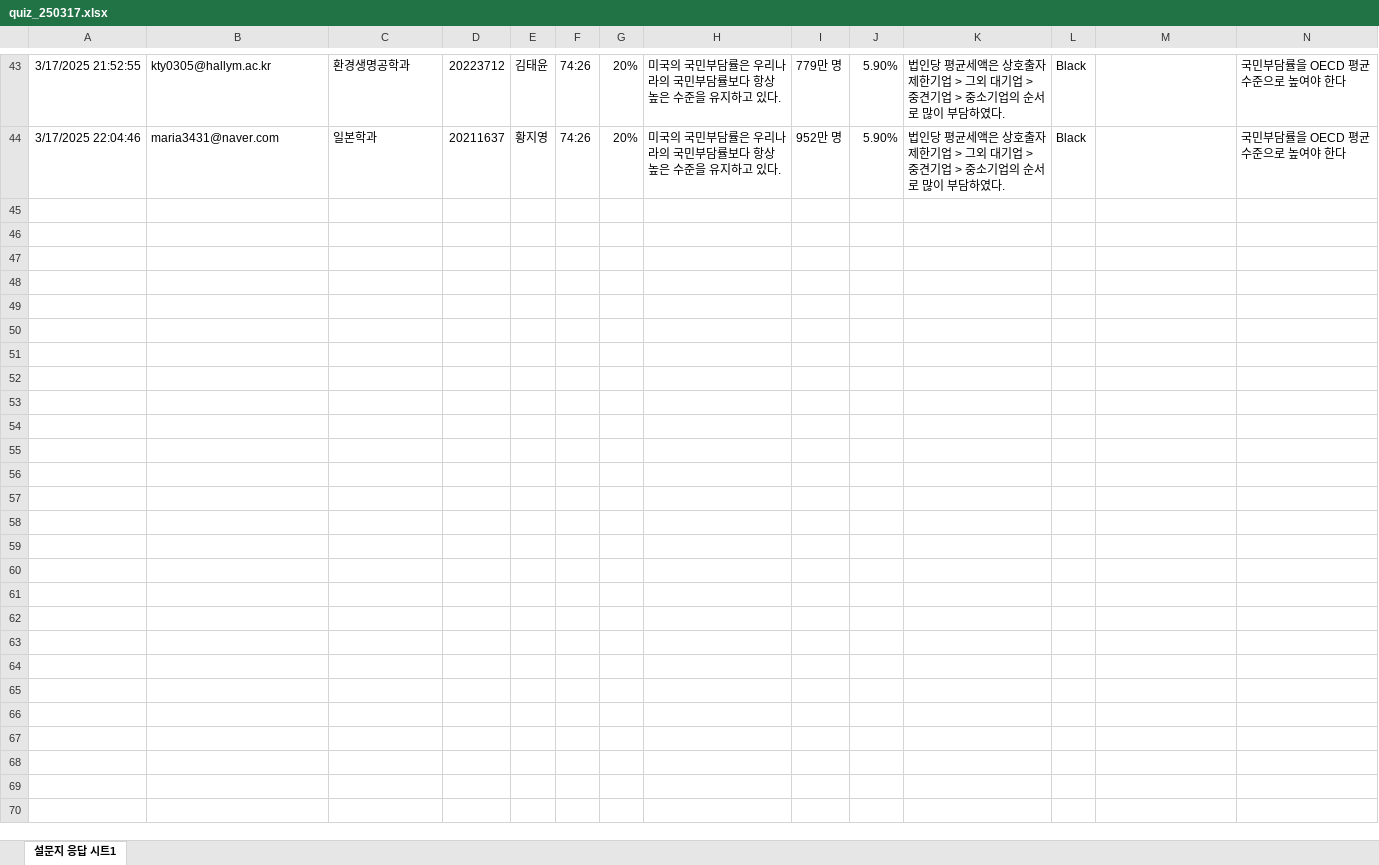
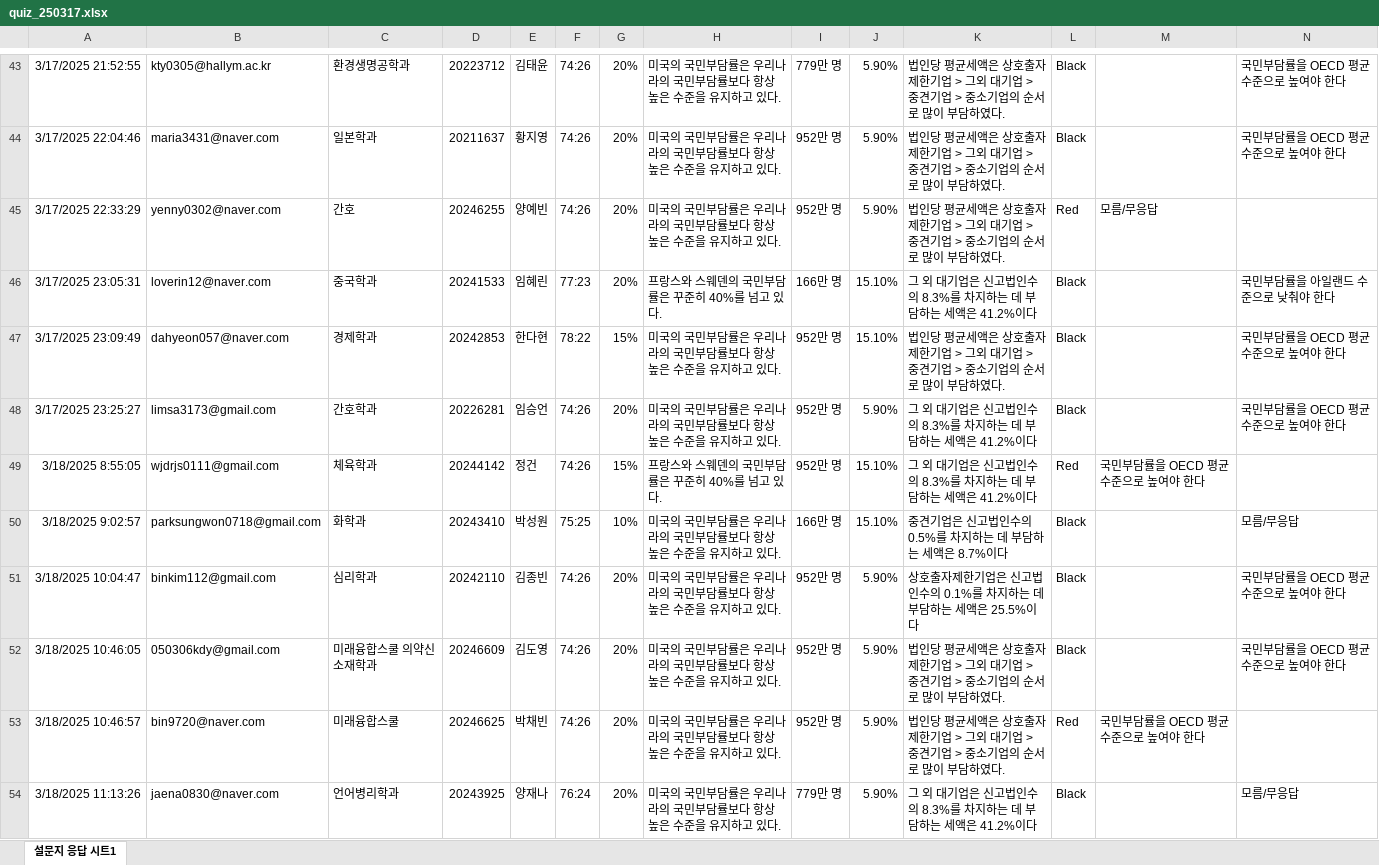
Before and after one commit to kwlee58/class202501, an Excel workbook: R/data/quiz_250317.xlsx, sheet 설문지 응답 시트1, drawn as a sheet; only a part is shown, gaps mark what is left out; values as stored, in another font and other column widths than the file's, no borders; charts and pictures and table styles not drawn; the diff covers the shown part only; the diff names each change by its address in the sheet, - before the commit and + after, or states it on an @@ line.

```diff
--- a/R/data/quiz_250317.xlsx (sheet 설문지 응답 시트1)
+++ b/R/data/quiz_250317.xlsx (sheet 설문지 응답 시트1)
+row 45: 3/17/2025 22:33:29 | yenny0302@naver.com | 간호 | 20246255 | 양예빈 | 74:26 | 20% | 미국의 국민부담률은 우리나라의 국민부담률보다 항상 높은 수준을 유지하고 있다. | 952만 명 | 5.90% | 법인당 평균세액은 상호출자제한기업 > 그외 대기업 > 중견기업 > 중소기업의 순서로 많이 부담하였다. | Red | 모름/무응답
+row 46: 3/17/2025 23:05:31 | loverin12@naver.com | 중국학과 | 20241533 | 임혜린 | 77:23 | 20% | 프랑스와 스웨덴의 국민부담률은 꾸준히 40%를 넘고 있다. | 166만 명 | 15.10% | 그 외 대기업은 신고법인수의 8.3%를 차지하는 데 부담하는 세액은 41.2%이다 | Black |  | 국민부담률을 아일랜드 수준으로 낮춰야 한다
+row 47: 3/17/2025 23:09:49 | dahyeon057@naver.com | 경제학과 | 20242853 | 한다현 | 78:22 | 15% | 미국의 국민부담률은 우리나라의 국민부담률보다 항상 높은 수준을 유지하고 있다. | 952만 명 | 15.10% | 법인당 평균세액은 상호출자제한기업 > 그외 대기업 > 중견기업 > 중소기업의 순서로 많이 부담하였다. | Black |  | 국민부담률을 OECD 평균 수준으로 높여야 한다
+row 48: 3/17/2025 23:25:27 | limsa3173@gmail.com | 간호학과 | 20226281 | 임승언 | 74:26 | 20% | 미국의 국민부담률은 우리나라의 국민부담률보다 항상 높은 수준을 유지하고 있다. | 952만 명 | 5.90% | 그 외 대기업은 신고법인수의 8.3%를 차지하는 데 부담하는 세액은 41.2%이다 | Black |  | 국민부담률을 OECD 평균 수준으로 높여야 한다
+row 49: 3/18/2025 8:55:05 | wjdrjs0111@gmail.com | 체육학과 | 20244142 | 정건 | 74:26 | 15% | 프랑스와 스웨덴의 국민부담률은 꾸준히 40%를 넘고 있다. | 952만 명 | 15.10% | 그 외 대기업은 신고법인수의 8.3%를 차지하는 데 부담하는 세액은 41.2%이다 | Red | 국민부담률을 OECD 평균 수준으로 높여야 한다
+row 50: 3/18/2025 9:02:57 | parksungwon0718@gmail.com | 화학과 | 20243410 | 박성원 | 75:25 | 10% | 미국의 국민부담률은 우리나라의 국민부담률보다 항상 높은 수준을 유지하고 있다. | 166만 명 | 15.10% | 중견기업은 신고법인수의 0.5%를 차지하는 데 부담하는 세액은 8.7%이다 | Black |  | 모름/무응답
+row 51: 3/18/2025 10:04:47 | binkim112@gmail.com | 심리학과 | 20242110 | 김종빈 | 74:26 | 20% | 미국의 국민부담률은 우리나라의 국민부담률보다 항상 높은 수준을 유지하고 있다. | 952만 명 | 5.90% | 상호출자제한기업은 신고법인수의 0.1%를 차지하는 데 부담하는 세액은 25.5%이다 | Black |  | 국민부담률을 OECD 평균 수준으로 높여야 한다
+row 52: 3/18/2025 10:46:05 | 050306kdy@gmail.com | 미래융합스쿨 의약신소재학과 | 20246609 | 김도영 | 74:26 | 20% | 미국의 국민부담률은 우리나라의 국민부담률보다 항상 높은 수준을 유지하고 있다. | 952만 명 | 5.90% | 법인당 평균세액은 상호출자제한기업 > 그외 대기업 > 중견기업 > 중소기업의 순서로 많이 부담하였다. | Black |  | 국민부담률을 OECD 평균 수준으로 높여야 한다
+row 53: 3/18/2025 10:46:57 | bin9720@naver.com | 미래융합스쿨 | 20246625 | 박채빈 | 74:26 | 20% | 미국의 국민부담률은 우리나라의 국민부담률보다 항상 높은 수준을 유지하고 있다. | 952만 명 | 5.90% | 법인당 평균세액은 상호출자제한기업 > 그외 대기업 > 중견기업 > 중소기업의 순서로 많이 부담하였다. | Red | 국민부담률을 OECD 평균 수준으로 높여야 한다
+row 54: 3/18/2025 11:13:26 | jaena0830@naver.com | 언어병리학과 | 20243925 | 양재나 | 76:24 | 20% | 미국의 국민부담률은 우리나라의 국민부담률보다 항상 높은 수준을 유지하고 있다. | 779만 명 | 5.90% | 그 외 대기업은 신고법인수의 8.3%를 차지하는 데 부담하는 세액은 41.2%이다 | Black |  | 모름/무응답
```
Also changed, not shown: 27 added rows elsewhere in this sheet, R/data/quiz_250310.xlsx, 14 other files.
